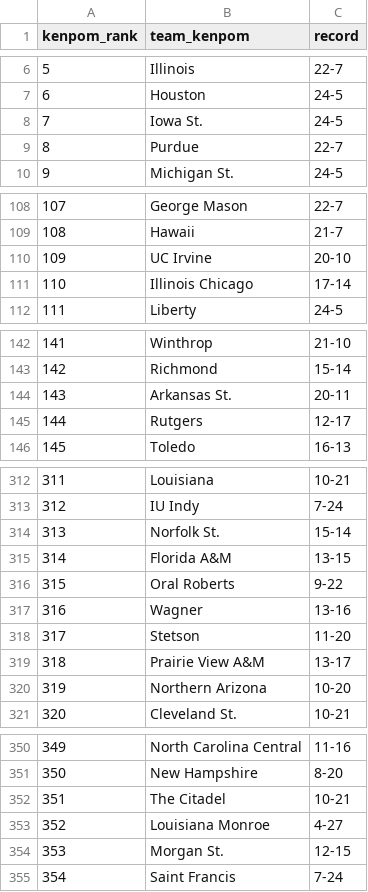
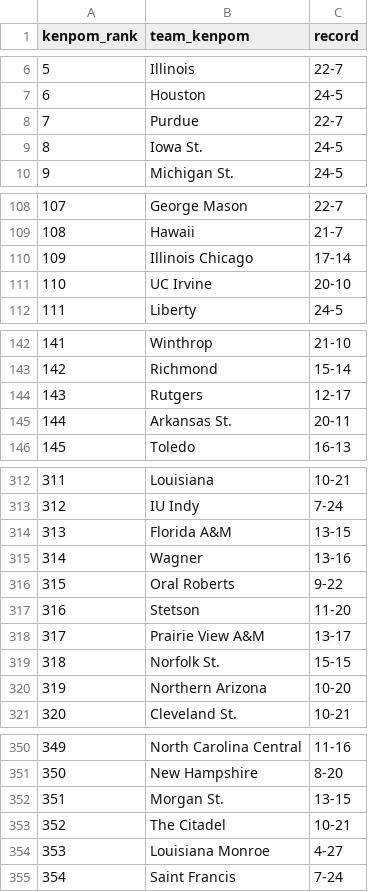
Before and after one commit to kylevogel/cbb-ratings-pipeline, a CSV file: data_raw/kenpom_rankings.csv, drawn as a sheet; only a part is shown, gaps mark what is left out; removed rows and columns are numbered as before the commit, all else as after; the diff covers the shown part only; the diff names each change by its address in the sheet, - before the commit and + after, or states it on an @@ line.

```diff
--- a/data_raw/kenpom_rankings.csv
+++ b/data_raw/kenpom_rankings.csv
@@ row 9 moved to row 8: 7 @@
@@ column A (kenpom_rank) renumbered between rows 9 and 354 @@
@@ row 111 moved to row 110: 109 @@
@@ row 145 moved to row 144: 143 @@
-row 314: 313 | Norfolk St. | 15-14
@@ row 317 moved to row 315: 314 @@
+row 319: 318 | Norfolk St. | 15-15
+row 352: 351 | Morgan St. | 13-15
-row 354: 353 | Morgan St. | 12-15
```
Also changed, not shown: 6 moved rows elsewhere in this file, data_processed/site_rankings.csv, data_raw/sos_rankings.csv, 1 other file.
